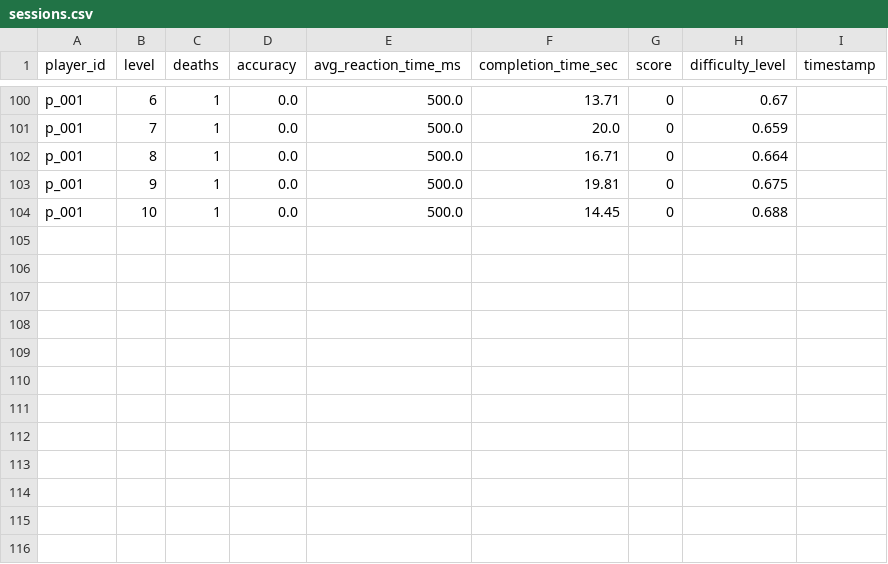
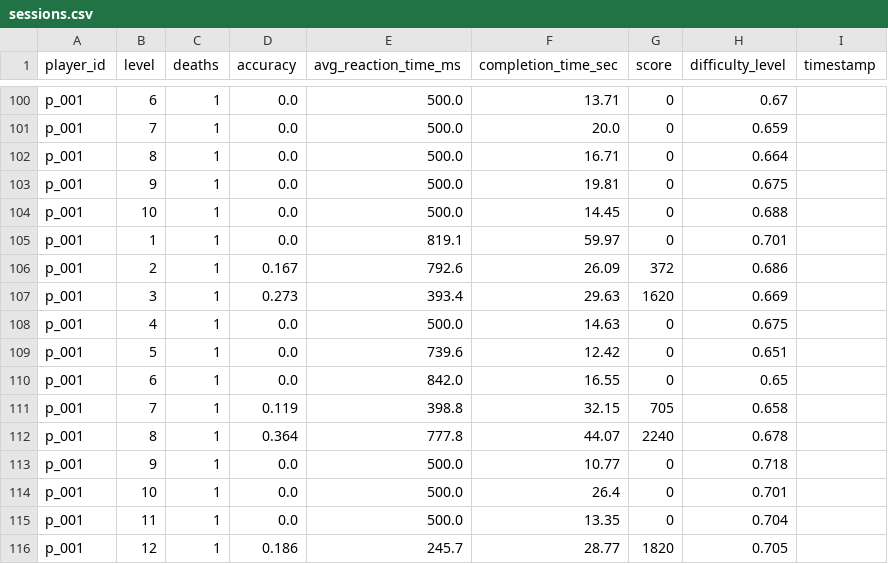
Before and after one commit to Chandan-int/DL-Game-Project, a CSV file: data/sessions.csv, drawn as a sheet; only a part is shown, gaps mark what is left out.

Commit message:
Add 115 sessions — trigger retraining

```diff
--- a/data/sessions.csv
+++ b/data/sessions.csv
@@ -104 +104,13 @@ p_001,9,1,0.0,500.0,19.81,0,0.675
 p_001,10,1,0.0,500.0,14.45,0,0.688
+p_001,1,1,0.0,819.1,59.97,0,0.701
+p_001,2,1,0.167,792.6,26.09,372,0.686
+p_001,3,1,0.273,393.4,29.63,1620,0.669
+p_001,4,1,0.0,500.0,14.63,0,0.675
+p_001,5,1,0.0,739.6,12.42,0,0.651
+p_001,6,1,0.0,842.0,16.55,0,0.65
+p_001,7,1,0.119,398.8,32.15,705,0.658
+p_001,8,1,0.364,777.8,44.07,2240,0.678
+p_001,9,1,0.0,500.0,10.77,0,0.718
+p_001,10,1,0.0,500.0,26.4,0,0.701
+p_001,11,1,0.0,500.0,13.35,0,0.704
+p_001,12,1,0.186,245.7,28.77,1820,0.705
```
Also changed, not shown: 1 other file.
